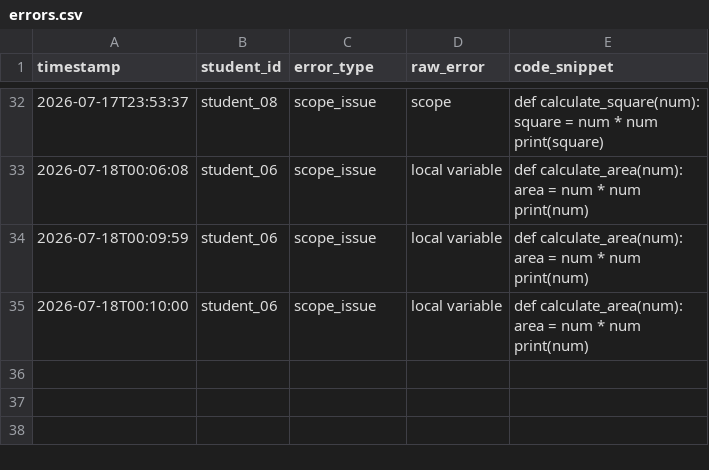
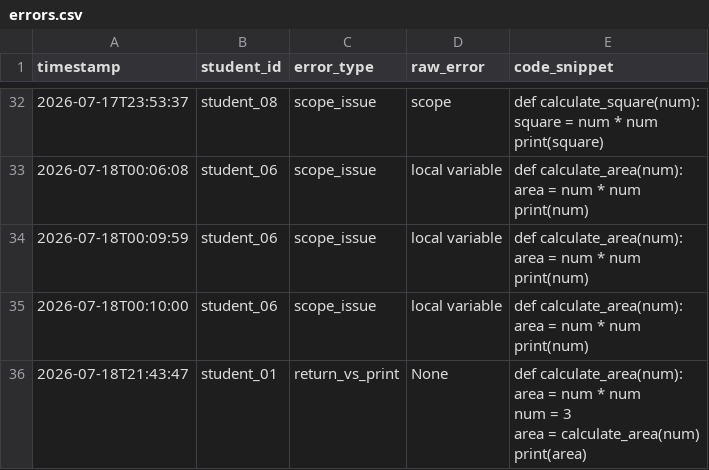
Before and after one commit to zhiwang455-commits/error-coach, a CSV file: errors.csv, drawn as a sheet; only a part is shown, gaps mark what is left out; ↵ is a line break in a cell; the diff names each change by its address in the sheet, - before the commit and + after, or states it on an @@ line.

```diff
--- a/errors.csv
+++ b/errors.csv
+row 36: 2026-07-18T21:43:47 | student_01 | return_vs_print | None | def calculate_area(num): ↵ area = num * num ↵ num = 3 ↵ area = calculate_area(num) ↵ print(area)
```
Also changed, not shown: 1 other file.
